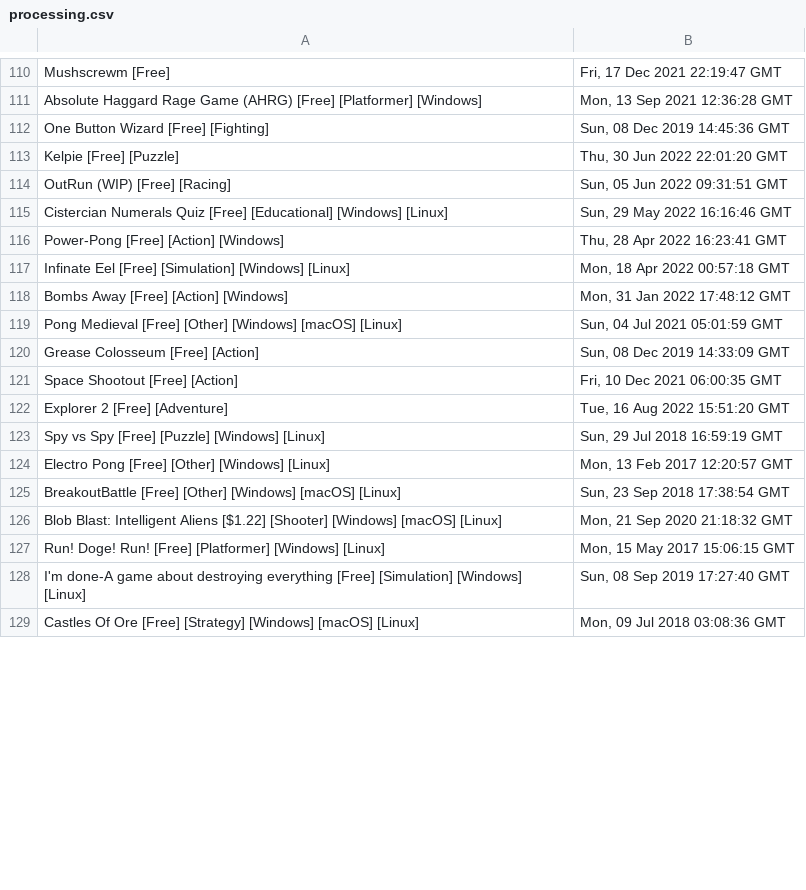
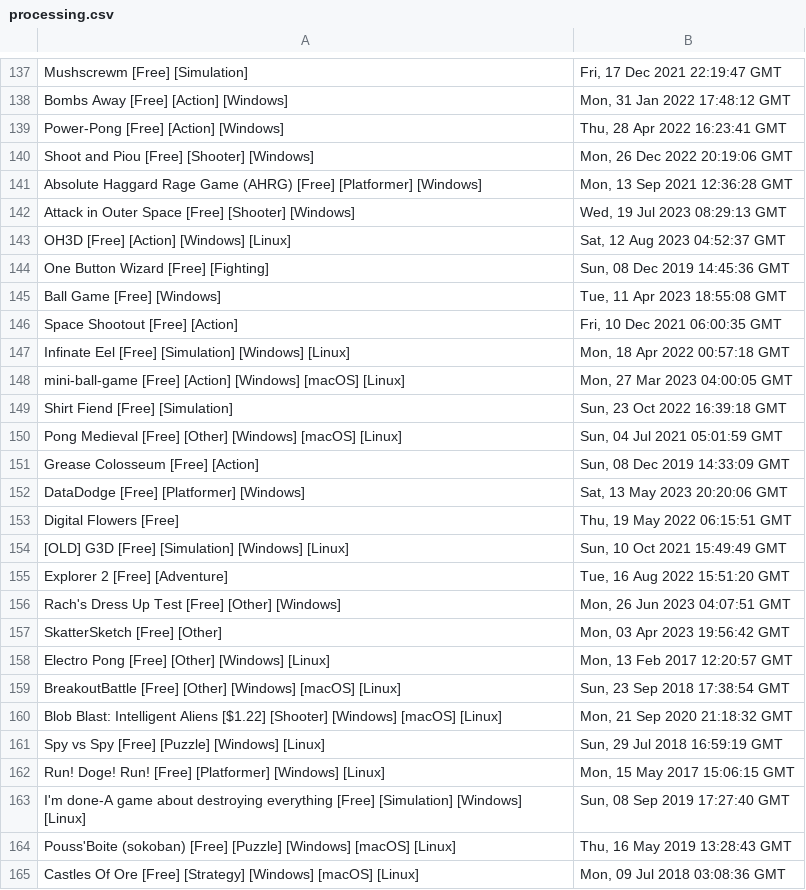
Before and after one commit to Morphclue/godot-trend, a CSV file: data/processing.csv, drawn as a sheet; only a part is shown, gaps mark what is left out; addresses are those after the commit; the diff covers the shown part only; the diff names each change by its address in the sheet, - before the commit and + after, or states it on an @@ line.

```diff
--- a/data/processing.csv
+++ b/data/processing.csv
-A137: Mushscrewm [Free]
+A137: Mushscrewm [Free] [Simulation]
@@ row 118 moved to row 138: Bombs Away [Free] [Action] [Windows] @@
@@ row 116 moved to row 139: Power-Pong [Free] [Action] [Windows] @@
+row 140: Shoot and Piou [Free] [Shooter] [Windows] | Mon, 26 Dec 2022 20:19:06 GMT
+row 142: Attack in Outer Space [Free] [Shooter] [Windows] | Wed, 19 Jul 2023 08:29:13 GMT
+row 143: OH3D [Free] [Action] [Windows] [Linux] | Sat, 12 Aug 2023 04:52:37 GMT
@@ row 113 moved to row 116: Kelpie [Free] [Puzzle] @@
@@ row 114 moved to row 108: OutRun (WIP) [Free] [Racing] @@
@@ row 115 moved to row 64: Cistercian Numerals Quiz [Free] [Educati… @@
+row 145: Ball Game [Free] [Windows] | Tue, 11 Apr 2023 18:55:08 GMT
@@ row 121 moved to row 146: Space Shootout [Free] [Action] @@
+row 148: mini-ball-game [Free] [Action] [Windows] [macOS] [Linux] | Mon, 27 Mar 2023 04:00:05 GMT
+row 149: Shirt Fiend [Free] [Simulation] | Sun, 23 Oct 2022 16:39:18 GMT
+row 152: DataDodge [Free] [Platformer] [Windows] | Sat, 13 May 2023 20:20:06 GMT
+row 153: Digital Flowers [Free] | Thu, 19 May 2022 06:15:51 GMT
+row 154: [OLD] G3D [Free] [Simulation] [Windows] [Linux] | Sun, 10 Oct 2021 15:49:49 GMT
+row 156: Rach's Dress Up Test [Free] [Other] [Windows] | Mon, 26 Jun 2023 04:07:51 GMT
+row 157: SkatterSketch [Free] [Other] | Mon, 03 Apr 2023 19:56:42 GMT
@@ row 123 moved to row 161: Spy vs Spy [Free] [Puzzle] [Windows] [Li… @@
@@ row 130 moved to row 164: Pouss'Boite (sokoban) [Free] [Puzzle] [W… @@
```
Also changed, not shown: 27 added rows, 4 removed rows and 70 moved rows elsewhere in this file, data/adventure-game-studio.csv, data/appgamekit.csv, 39 other files.
